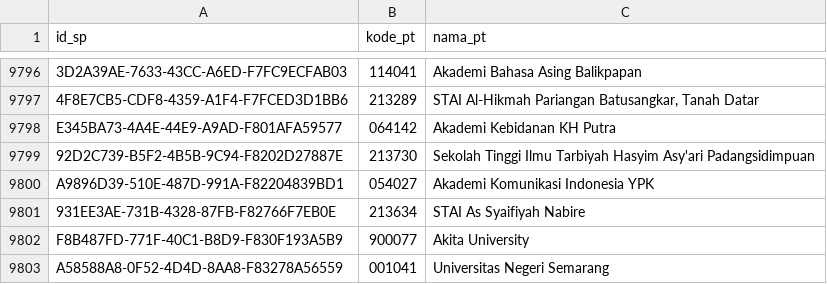
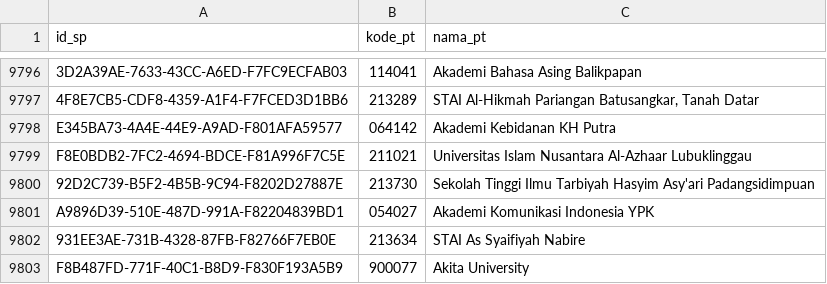
Before and after one commit to mzakiyuddin/daftar-perguruan-tinggi-indonesia, a CSV file: data/data.csv, drawn as a sheet; only a part is shown, gaps mark what is left out; the shorter side is filled out with more unchanged rows; the diff names each change by its address in the sheet, - before the commit and + after, or states it on an @@ line.

```diff
--- a/data/data.csv
+++ b/data/data.csv
+row 9799: F8E0BDB2-7FC2-4694-BDCE-F81A996F7C5E | 211021 | Universitas Islam Nusantara Al-Azhaar Lubuklinggau
```
Also changed, not shown: 1 other file.
